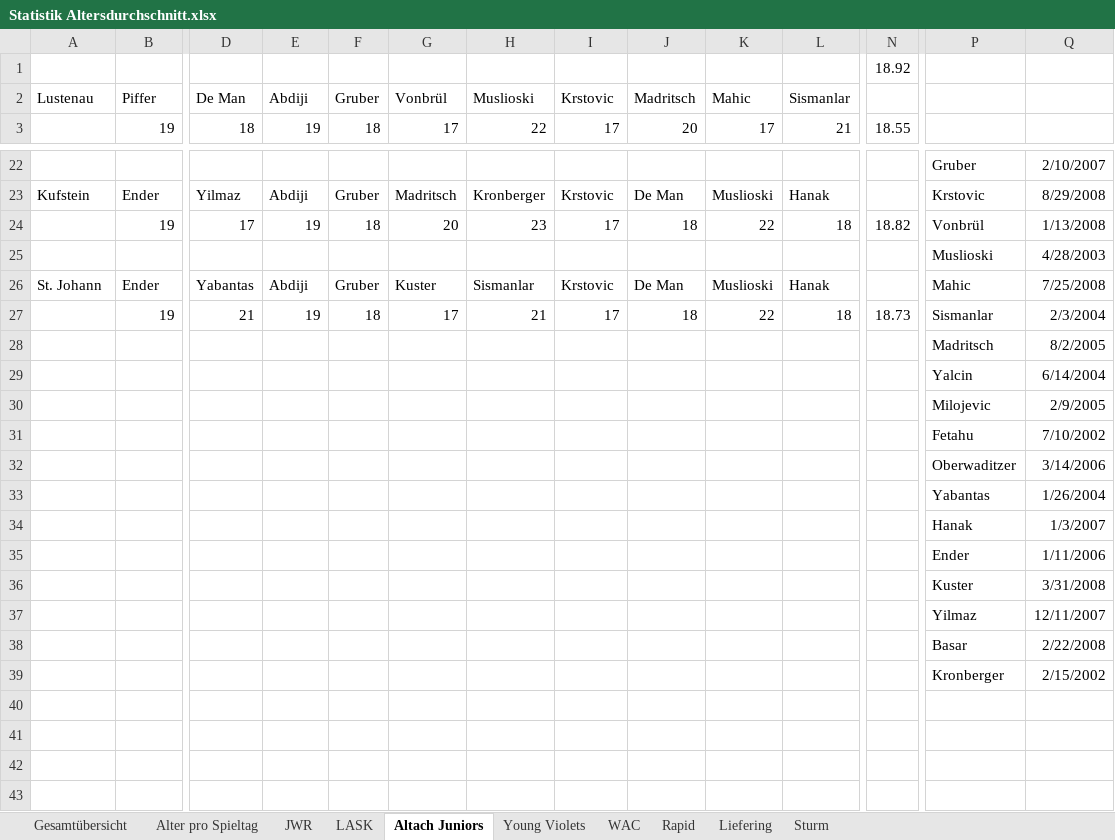
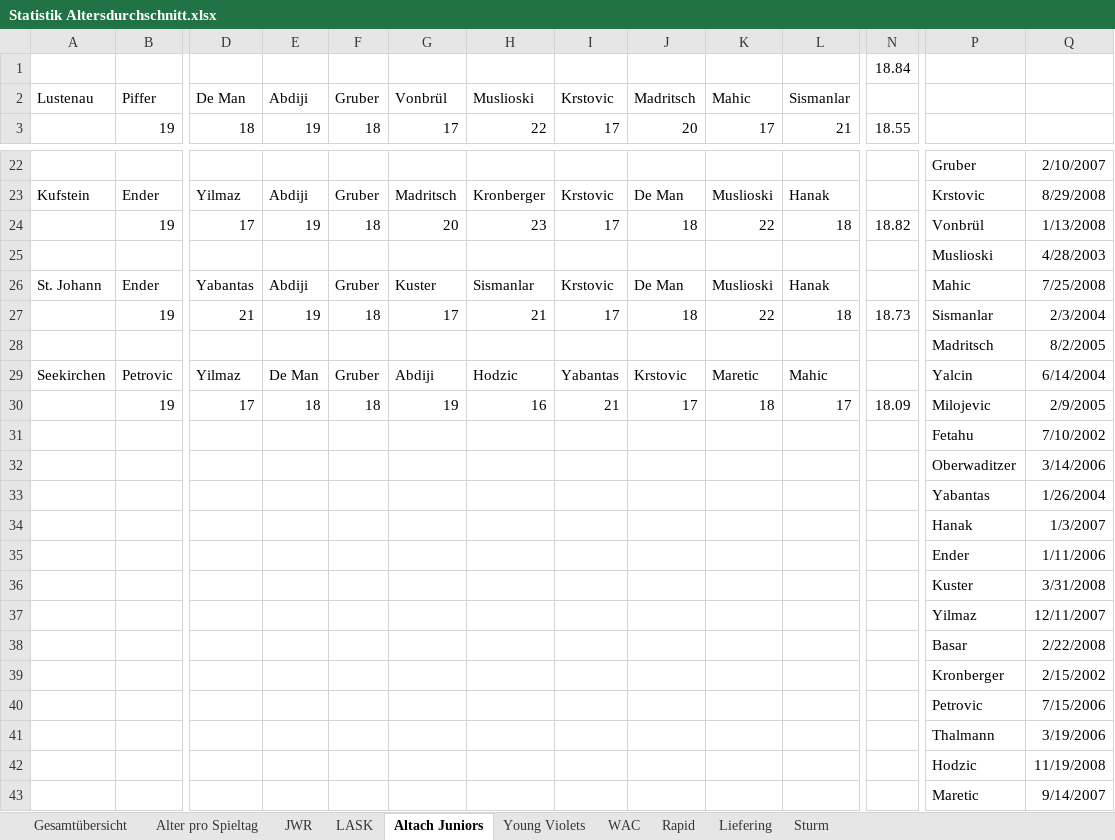
Before and after one commit to mariodemmelbauer/jwr-altersstatistik-dashboard, an Excel workbook: Statistik Altersdurchschnitt.xlsx, sheet Altach Juniors, drawn as a sheet; only a part is shown, gaps mark what is left out; values as stored, in another font and other column widths than the file's, no borders; charts and pictures not drawn; removed rows and columns are numbered as before the commit, all else as after; rows hold the shown columns only; the diff names each change by its address in the sheet, - before the commit and + after, or states it on an @@ line.

```diff
--- a/Statistik Altersdurchschnitt.xlsx (sheet Altach Juniors)
+++ b/Statistik Altersdurchschnitt.xlsx (sheet Altach Juniors)
-N1: 18.92
+N1: 18.84
-row 29:  |  |  |  |  |  |  |  |  |  |  |  | Yalcin | 6/14/2004
-row 30:  |  |  |  |  |  |  |  |  |  |  |  | Milojevic | 2/9/2005
+row 29: Seekirchen | Petrovic | Yilmaz | De Man | Gruber | Abdiji | Hodzic | Yabantas | Krstovic | Maretic | Mahic |  | Yalcin | 6/14/2004
+row 30:  | 19 | 17 | 18 | 18 | 19 | 16 | 21 | 17 | 18 | 17 | 18.09 | Milojevic | 2/9/2005
+row 40:  |  |  |  |  |  |  |  |  |  |  |  | Petrovic | 7/15/2006
+row 41:  |  |  |  |  |  |  |  |  |  |  |  | Thalmann | 3/19/2006
+row 42:  |  |  |  |  |  |  |  |  |  |  |  | Hodzic | 11/19/2008
+row 43:  |  |  |  |  |  |  |  |  |  |  |  | Maretic | 9/14/2007
```
Also changed, not shown: sheet LASK, sheet Young Violets, sheet Liefering, sheet JWR, sheet Rapid, sheet WAC, 3 more sheets, charts or pictures.
